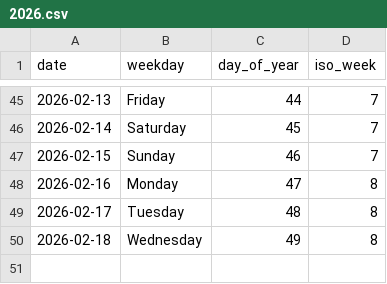
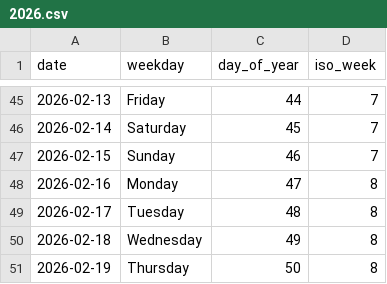
Before and after one commit to rad03i2/python-toolbox, a CSV file: examples/calendar/2026.csv, drawn as a sheet; only a part is shown, gaps mark what is left out; the diff names each change by its address in the sheet, - before the commit and + after, or states it on an @@ line.

Commit message:
data: add calendar reference through 2026-02-19

```diff
--- a/examples/calendar/2026.csv
+++ b/examples/calendar/2026.csv
+row 51: 2026-02-19 | Thursday | 50 | 8
```
